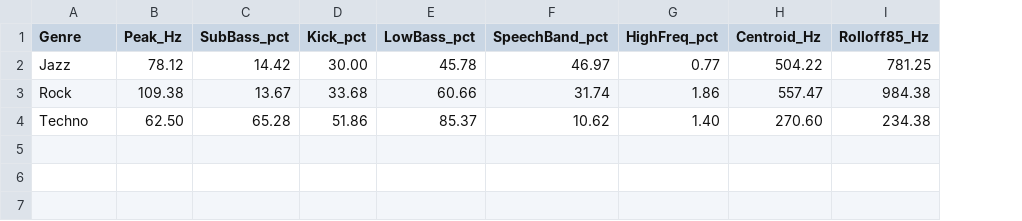
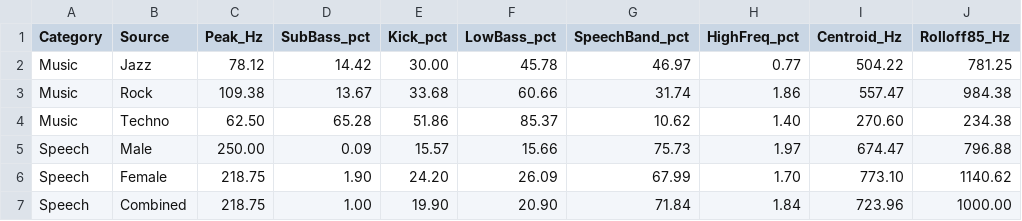
Before and after one commit to J4mster23/Investigation_Data, a CSV file: dataset/metadata/stft_summary_table.csv, drawn as a sheet; addresses are those after the commit; the diff names each change by its address in the sheet, - before the commit and + after, or states it on an @@ line.

Commit message:
feat(speech): establish IUS human vocal profile and design parametric notch filters
- Ingest and standardize 100 Harvard sentence recordings from Indiana University Sentence Database (IUS) (50 Male, 50 Female)
- Add formal Karl & Pisoni (1994) academic citation to REFERENCES.md
- Perform gender-stratified STFT spectral profiling: Male F0 = 125 Hz, Female F0 = 219 Hz
- Implement parametric notch filter cascades for Techno, Rock, and Jazz targeting genre bass peaks while preserving F0
- Benchmark parametric notch vs 8th-order bandpass across Male, Female, and Combined speech corpora
- Export ESP32-S3 firmware headers with cascaded DF-II transposed biquads
- Update README and analysis walkthrough documentation

```diff
--- a/dataset/metadata/stft_summary_table.csv
+++ b/dataset/metadata/stft_summary_table.csv
+column A (Category), rows 2-4: all Music
-B1: Genre
+B1: Source
+row 5: Speech | Male | 250.00 | 0.09 | 15.57 | 15.66 | 75.73 | 1.97 | 674.47 | 796.88
+row 6: Speech | Female | 218.75 | 1.90 | 24.20 | 26.09 | 67.99 | 1.70 | 773.10 | 1140.62
+row 7: Speech | Combined | 218.75 | 1.00 | 19.90 | 20.90 | 71.84 | 1.84 | 723.96 | 1000.00
```
Also changed, not shown: 18 other files.
